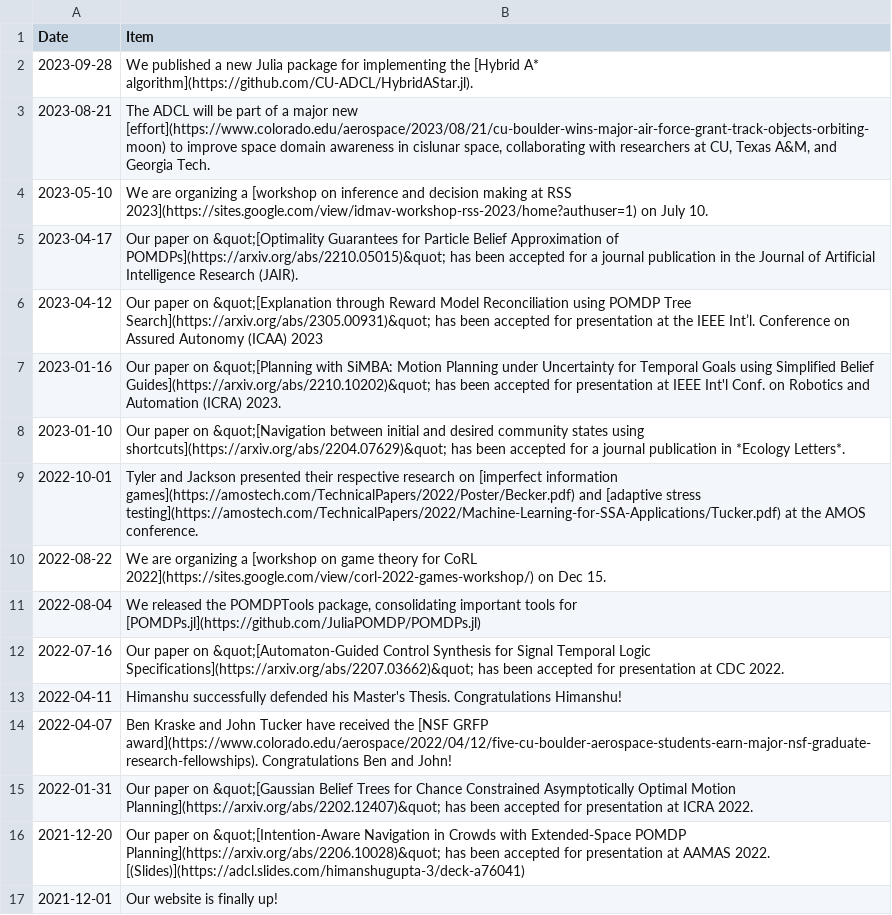
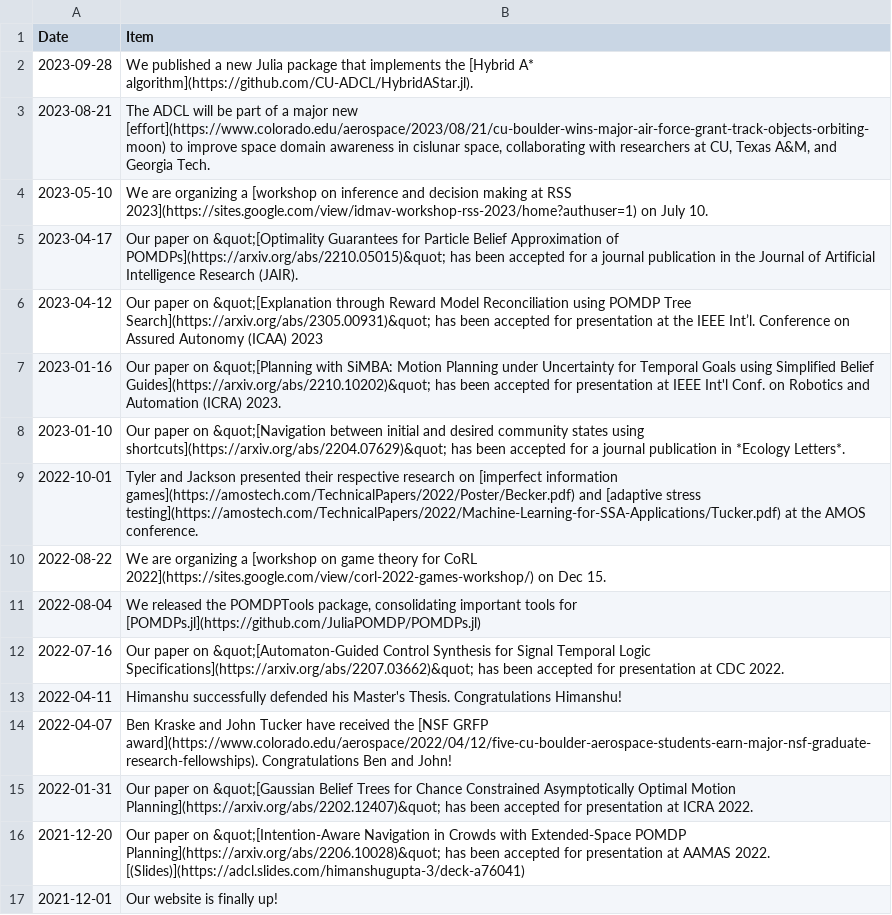
Before and after one commit to CU-ADCL/CU-ADCL.github.io, a CSV file: _data/news.csv, drawn as a sheet.

Commit message:
reworded hybrid astar news item

```diff
--- a/_data/news.csv
+++ b/_data/news.csv
@@ -1,3 +1,3 @@
 Date,Item
-2023-09-28,"We published a new Julia package for implementing the [Hybrid A* algorithm](https://github.com/CU-ADCL/HybridAStar.jl)."
+2023-09-28,"We published a new Julia package that implements the [Hybrid A* algorithm](https://github.com/CU-ADCL/HybridAStar.jl)."
 2023-08-21,"The ADCL will be part of a major new [effort](https://www.colorado.edu/aerospace/2023/08/21/cu-boulder-wins-major-air-force-grant-track-objects-orbiting-moon) to improve space domain awareness in cislunar space, collaborating with researchers at CU, Texas A&M, and Georgia Tech."
```
